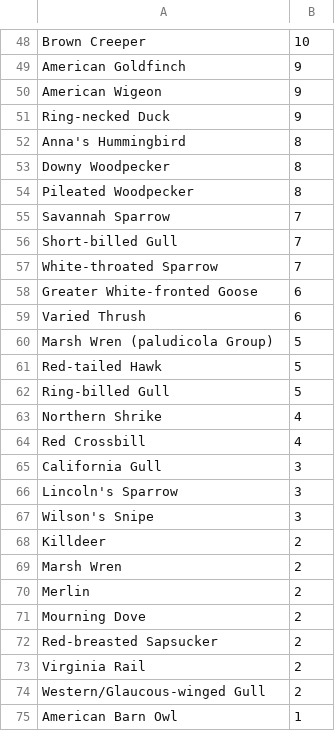
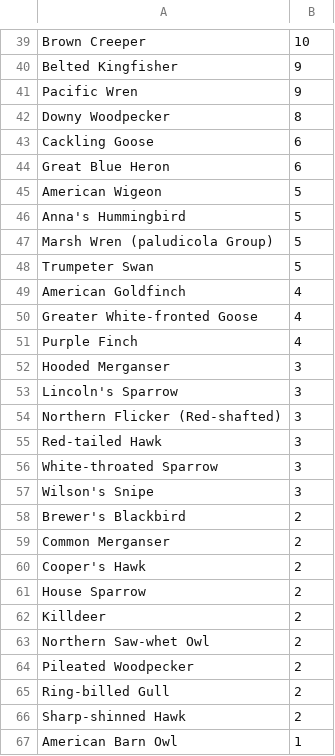
Before and after one commit to JJS52/eas-newsletter, a CSV file: data/marymoor-park.csv, drawn as a sheet; only a part is shown, gaps mark what is left out; removed rows and columns are numbered as before the commit, all else as after; the diff covers the shown part only; the diff names each change by its address in the sheet, - before the commit and + after, or states it on an @@ line.

```diff
--- a/data/marymoor-park.csv
+++ b/data/marymoor-park.csv
-A40: American Goldfinch
+A40: Belted Kingfisher
-A41: American Wigeon
+A41: Pacific Wren
-row 51: Ring-necked Duck | 9
-row 52: Anna's Hummingbird | 8
-row 54: Pileated Woodpecker | 8
-row 55: Savannah Sparrow | 7
-row 56: Short-billed Gull | 7
-row 57: White-throated Sparrow | 7
-A43: Greater White-fronted Goose
+A43: Cackling Goose
-A44: Varied Thrush
+A44: Great Blue Heron
+row 45: American Wigeon | 5
+row 46: Anna's Hummingbird | 5
-A48: Red-tailed Hawk
+A48: Trumpeter Swan
-row 62: Ring-billed Gull | 5
+row 49: American Goldfinch | 4
-A50: Northern Shrike
+A50: Greater White-fronted Goose
-A51: Red Crossbill
+A51: Purple Finch
-A52: California Gull
+A52: Hooded Merganser
+row 54: Northern Flicker (Red-shafted) | 3
+row 55: Red-tailed Hawk | 3
+row 56: White-throated Sparrow | 3
+row 58: Brewer's Blackbird | 2
+row 59: Common Merganser | 2
+row 60: Cooper's Hawk | 2
+row 61: House Sparrow | 2
-A63: Marsh Wren
+A63: Northern Saw-whet Owl
-row 70: Merlin | 2
-row 71: Mourning Dove | 2
-A64: Red-breasted Sapsucker
+A64: Pileated Woodpecker
-A65: Virginia Rail
+A65: Ring-billed Gull
-A66: Western/Glaucous-winged Gull
+A66: Sharp-shinned Hawk
```
Also changed, not shown: 26 added rows, 32 removed rows and 20 edited cells elsewhere in this file.
